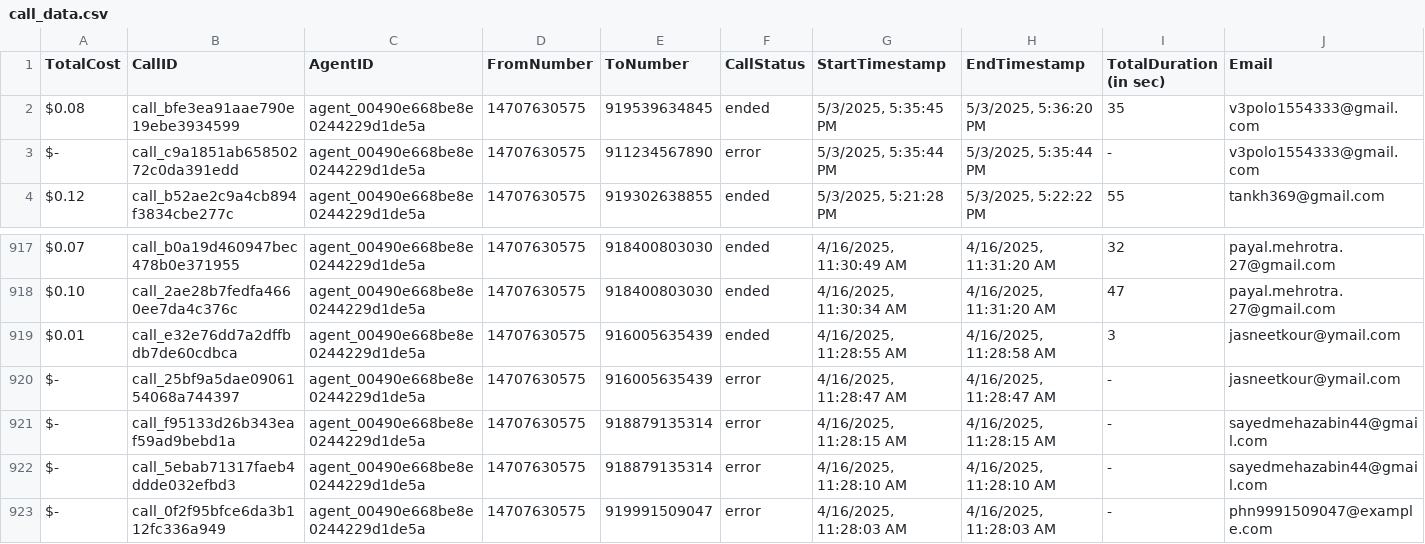
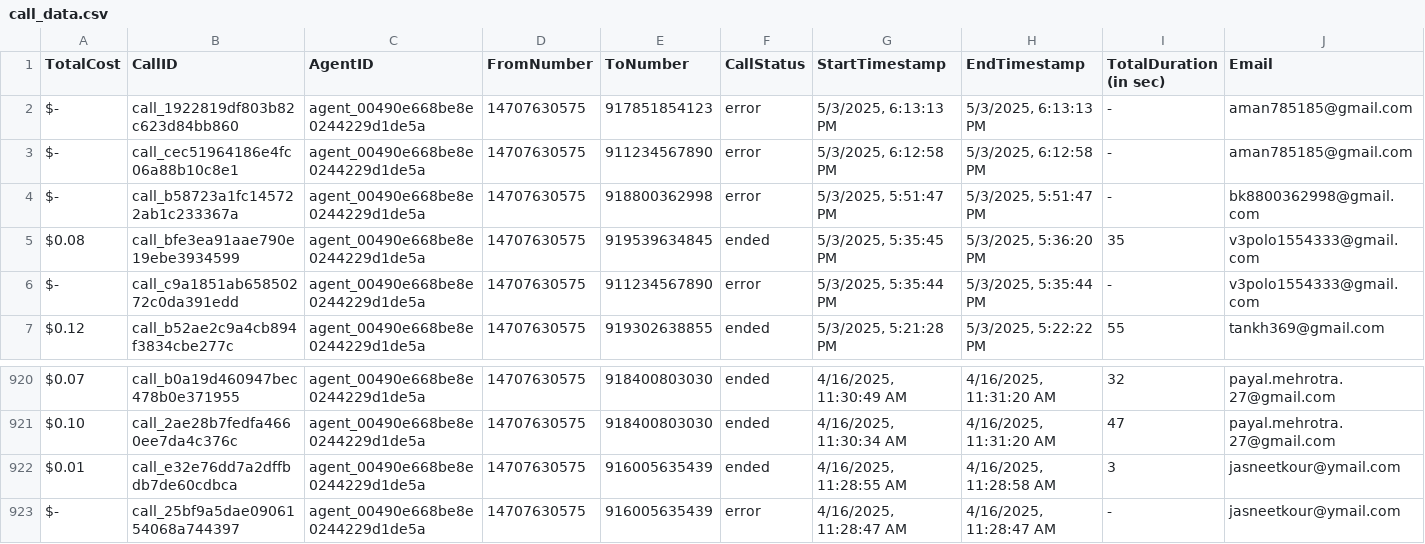
Before and after one commit to Urban-gabru-yog/Trimfinity_Dashboard_1104, a CSV file: data/call_data.csv, drawn as a sheet; only a part is shown, gaps mark what is left out; removed rows and columns are numbered as before the commit, all else as after; rows hold the shown columns only; the diff names each change by its address in the sheet, - before the commit and + after, or states it on an @@ line.

```diff
--- a/data/call_data.csv
+++ b/data/call_data.csv
+row 2: $- | call_1922819df803b82c623d84bb860 | agent_00490e668be8e0244229d1de5a | 14707630575 | 917851854123 | error | 5/3/2025, 6:13:13 PM | 5/3/2025, 6:13:13 PM | - | aman785185@gmail.com
+row 3: $- | call_cec51964186e4fc06a88b10c8e1 | agent_00490e668be8e0244229d1de5a | 14707630575 | 911234567890 | error | 5/3/2025, 6:12:58 PM | 5/3/2025, 6:12:58 PM | - | aman785185@gmail.com
+row 4: $- | call_b58723a1fc145722ab1c233367a | agent_00490e668be8e0244229d1de5a | 14707630575 | 918800362998 | error | 5/3/2025, 5:51:47 PM | 5/3/2025, 5:51:47 PM | - | bk8800362998@gmail.com
-row 921: $- | call_f95133d26b343eaf59ad9bebd1a | agent_00490e668be8e0244229d1de5a | 14707630575 | 918879135314 | error | 4/16/2025, 11:28:15 AM | 4/16/2025, 11:28:15 AM | - | sayedmehazabin44@gmail.com
-row 922: $- | call_5ebab71317faeb4ddde032efbd3 | agent_00490e668be8e0244229d1de5a | 14707630575 | 918879135314 | error | 4/16/2025, 11:28:10 AM | 4/16/2025, 11:28:10 AM | - | sayedmehazabin44@gmail.com
-row 923: $- | call_0f2f95bfce6da3b112fc336a949 | agent_00490e668be8e0244229d1de5a | 14707630575 | 919991509047 | error | 4/16/2025, 11:28:03 AM | 4/16/2025, 11:28:03 AM | - | phn9991509047@example.com
```
Also changed, not shown: data/merged_data.csv.
